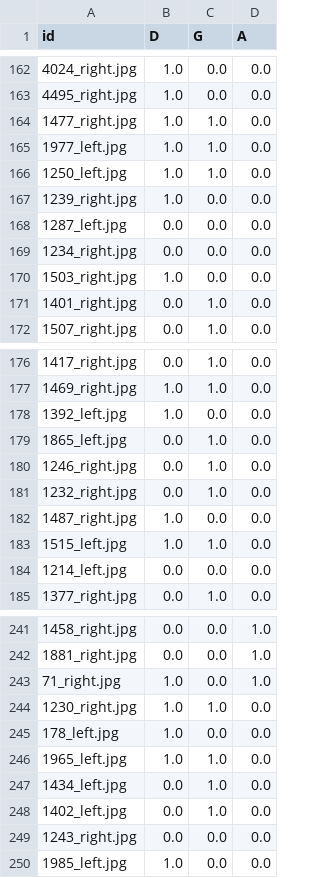
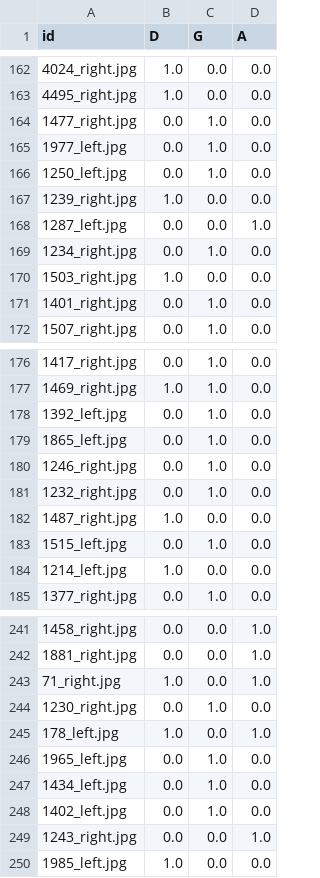
Before and after one commit to HarryxDD/multi-label-retinal-disease-detection, a CSV file: submissions/task1-2_efficientnet_submission.csv, drawn as a sheet; only a part is shown, gaps mark what is left out; the diff covers the shown part only.

```diff
--- a/submissions/task1-2_efficientnet_submission.csv
+++ b/submissions/task1-2_efficientnet_submission.csv
@@ -163,8 +163,8 @@ id,D,G,A
 4495_right.jpg,1.0,0.0,0.0
-1477_right.jpg,1.0,1.0,0.0
-1977_left.jpg,1.0,1.0,0.0
-1250_left.jpg,1.0,1.0,0.0
+1477_right.jpg,0.0,1.0,0.0
+1977_left.jpg,0.0,1.0,0.0
+1250_left.jpg,0.0,1.0,0.0
 1239_right.jpg,1.0,0.0,0.0
-1287_left.jpg,0.0,0.0,0.0
-1234_right.jpg,0.0,0.0,0.0
+1287_left.jpg,0.0,0.0,1.0
+1234_right.jpg,0.0,1.0,0.0
 1503_right.jpg,1.0,0.0,0.0
@@ -177,3 +177,3 @@ id,D,G,A
 1469_right.jpg,1.0,1.0,0.0
-1392_left.jpg,1.0,0.0,0.0
+1392_left.jpg,0.0,1.0,0.0
 1865_left.jpg,0.0,1.0,0.0
@@ -182,4 +182,4 @@ id,D,G,A
 1487_right.jpg,1.0,0.0,0.0
-1515_left.jpg,1.0,1.0,0.0
-1214_left.jpg,0.0,0.0,0.0
+1515_left.jpg,0.0,1.0,0.0
+1214_left.jpg,1.0,0.0,0.0
 1377_right.jpg,0.0,1.0,0.0
@@ -243,8 +243,8 @@ id,D,G,A
 71_right.jpg,1.0,0.0,1.0
-1230_right.jpg,1.0,1.0,0.0
-178_left.jpg,1.0,0.0,0.0
-1965_left.jpg,1.0,1.0,0.0
+1230_right.jpg,0.0,1.0,0.0
+178_left.jpg,1.0,0.0,1.0
+1965_left.jpg,0.0,1.0,0.0
 1434_left.jpg,0.0,1.0,0.0
 1402_left.jpg,0.0,1.0,0.0
-1243_right.jpg,0.0,0.0,0.0
+1243_right.jpg,0.0,0.0,1.0
 1985_left.jpg,1.0,0.0,0.0
```
Also changed, not shown: 23 edited cells elsewhere in this file, submissions/task1-2_resnet18_submission.csv, submissions/task1-3_efficientnet_submission.csv, 7 other files.
